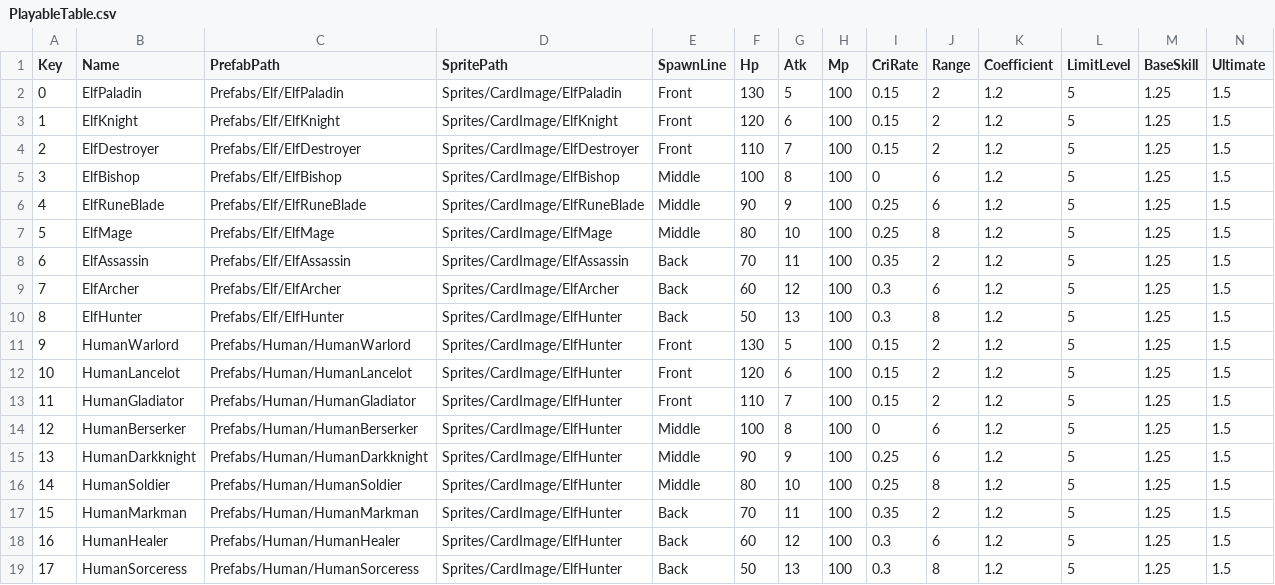
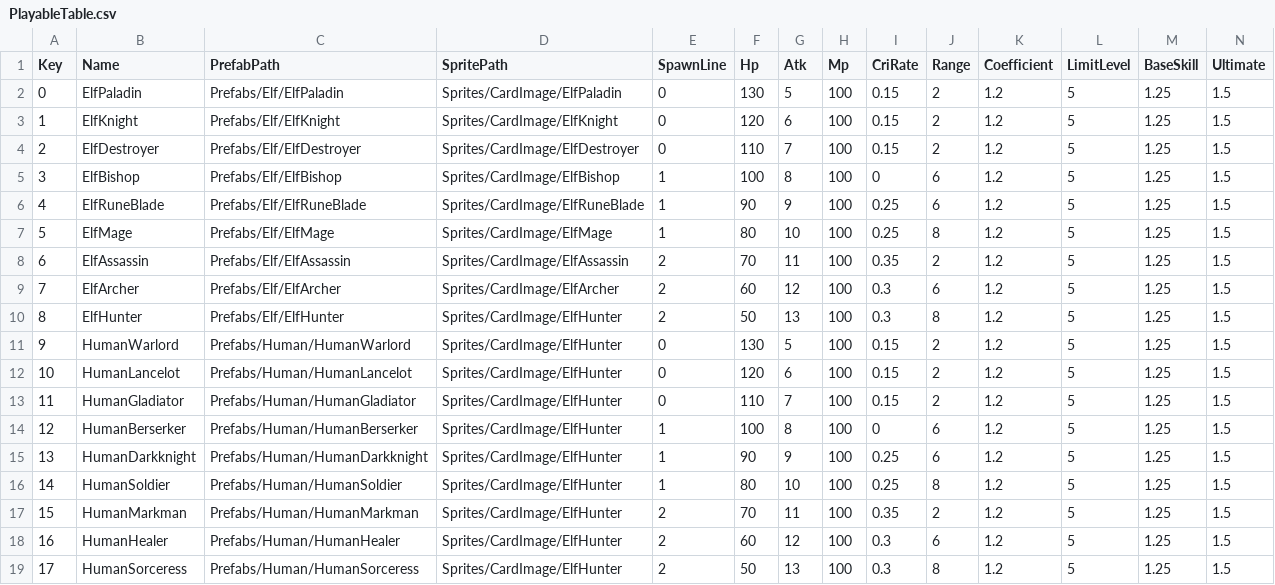
Before and after one commit to sh98923/seonan_Trickal, a CSV file: Assets/Resources/Tables/PlayableTable.csv, drawn as a sheet.

```diff
--- a/Assets/Resources/Tables/PlayableTable.csv
+++ b/Assets/Resources/Tables/PlayableTable.csv
@@ -1,19 +1,19 @@
 Key,Name,PrefabPath,SpritePath,SpawnLine,Hp,Atk,Mp,CriRate,Range,Coefficient,LimitLevel,BaseSkill,Ultimate
-0,ElfPaladin,Prefabs/Elf/ElfPaladin,Sprites/CardImage/ElfPaladin,Front,130,5,100,0.15,2,1.2,5,1.25,1.5
-1,ElfKnight,Prefabs/Elf/ElfKnight,Sprites/CardImage/ElfKnight,Front,120,6,100,0.15,2,1.2,5,1.25,1.5
-2,ElfDestroyer,Prefabs/Elf/ElfDestroyer,Sprites/CardImage/ElfDestroyer,Front,110,7,100,0.15,2,1.2,5,1.25,1.5
-3,ElfBishop,Prefabs/Elf/ElfBishop,Sprites/CardImage/ElfBishop,Middle,100,8,100,0,6,1.2,5,1.25,1.5
-4,ElfRuneBlade,Prefabs/Elf/ElfRuneBlade,Sprites/CardImage/ElfRuneBlade,Middle,90,9,100,0.25,6,1.2,5,1.25,1.5
-5,ElfMage,Prefabs/Elf/ElfMage,Sprites/CardImage/ElfMage,Middle,80,10,100,0.25,8,1.2,5,1.25,1.5
-6,ElfAssassin,Prefabs/Elf/ElfAssassin,Sprites/CardImage/ElfAssassin,Back,70,11,100,0.35,2,1.2,5,1.25,1.5
-7,ElfArcher,Prefabs/Elf/ElfArcher,Sprites/CardImage/ElfArcher,Back,60,12,100,0.3,6,1.2,5,1.25,1.5
-8,ElfHunter,Prefabs/Elf/ElfHunter,Sprites/CardImage/ElfHunter,Back,50,13,100,0.3,8,1.2,5,1.25,1.5
-9,HumanWarlord,Prefabs/Human/HumanWarlord,Sprites/CardImage/ElfHunter,Front,130,5,100,0.15,2,1.2,5,1.25,1.5
-10,HumanLancelot,Prefabs/Human/HumanLancelot,Sprites/CardImage/ElfHunter,Front,120,6,100,0.15,2,1.2,5,1.25,1.5
-11,HumanGladiator,Prefabs/Human/HumanGladiator,Sprites/CardImage/ElfHunter,Front,110,7,100,0.15,2,1.2,5,1.25,1.5
-12,HumanBerserker,Prefabs/Human/HumanBerserker,Sprites/CardImage/ElfHunter,Middle,100,8,100,0,6,1.2,5,1.25,1.5
-13,HumanDarkknight,Prefabs/Human/HumanDarkknight,Sprites/CardImage/ElfHunter,Middle,90,9,100,0.25,6,1.2,5,1.25,1.5
-14,HumanSoldier,Prefabs/Human/HumanSoldier,Sprites/CardImage/ElfHunter,Middle,80,10,100,0.25,8,1.2,5,1.25,1.5
-15,HumanMarkman,Prefabs/Human/HumanMarkman,Sprites/CardImage/ElfHunter,Back,70,11,100,0.35,2,1.2,5,1.25,1.5
-16,HumanHealer,Prefabs/Human/HumanHealer,Sprites/CardImage/ElfHunter,Back,60,12,100,0.3,6,1.2,5,1.25,1.5
-17,HumanSorceress,Prefabs/Human/HumanSorceress,Sprites/CardImage/ElfHunter,Back,50,13,100,0.3,8,1.2,5,1.25,1.5
+0,ElfPaladin,Prefabs/Elf/ElfPaladin,Sprites/CardImage/ElfPaladin,0,130,5,100,0.15,2,1.2,5,1.25,1.5
+1,ElfKnight,Prefabs/Elf/ElfKnight,Sprites/CardImage/ElfKnight,0,120,6,100,0.15,2,1.2,5,1.25,1.5
+2,ElfDestroyer,Prefabs/Elf/ElfDestroyer,Sprites/CardImage/ElfDestroyer,0,110,7,100,0.15,2,1.2,5,1.25,1.5
+3,ElfBishop,Prefabs/Elf/ElfBishop,Sprites/CardImage/ElfBishop,1,100,8,100,0,6,1.2,5,1.25,1.5
+4,ElfRuneBlade,Prefabs/Elf/ElfRuneBlade,Sprites/CardImage/ElfRuneBlade,1,90,9,100,0.25,6,1.2,5,1.25,1.5
+5,ElfMage,Prefabs/Elf/ElfMage,Sprites/CardImage/ElfMage,1,80,10,100,0.25,8,1.2,5,1.25,1.5
+6,ElfAssassin,Prefabs/Elf/ElfAssassin,Sprites/CardImage/ElfAssassin,2,70,11,100,0.35,2,1.2,5,1.25,1.5
+7,ElfArcher,Prefabs/Elf/ElfArcher,Sprites/CardImage/ElfArcher,2,60,12,100,0.3,6,1.2,5,1.25,1.5
+8,ElfHunter,Prefabs/Elf/ElfHunter,Sprites/CardImage/ElfHunter,2,50,13,100,0.3,8,1.2,5,1.25,1.5
+9,HumanWarlord,Prefabs/Human/HumanWarlord,Sprites/CardImage/ElfHunter,0,130,5,100,0.15,2,1.2,5,1.25,1.5
+10,HumanLancelot,Prefabs/Human/HumanLancelot,Sprites/CardImage/ElfHunter,0,120,6,100,0.15,2,1.2,5,1.25,1.5
+11,HumanGladiator,Prefabs/Human/HumanGladiator,Sprites/CardImage/ElfHunter,0,110,7,100,0.15,2,1.2,5,1.25,1.5
+12,HumanBerserker,Prefabs/Human/HumanBerserker,Sprites/CardImage/ElfHunter,1,100,8,100,0,6,1.2,5,1.25,1.5
+13,HumanDarkknight,Prefabs/Human/HumanDarkknight,Sprites/CardImage/ElfHunter,1,90,9,100,0.25,6,1.2,5,1.25,1.5
+14,HumanSoldier,Prefabs/Human/HumanSoldier,Sprites/CardImage/ElfHunter,1,80,10,100,0.25,8,1.2,5,1.25,1.5
+15,HumanMarkman,Prefabs/Human/HumanMarkman,Sprites/CardImage/ElfHunter,2,70,11,100,0.35,2,1.2,5,1.25,1.5
+16,HumanHealer,Prefabs/Human/HumanHealer,Sprites/CardImage/ElfHunter,2,60,12,100,0.3,6,1.2,5,1.25,1.5
+17,HumanSorceress,Prefabs/Human/HumanSorceress,Sprites/CardImage/ElfHunter,2,50,13,100,0.3,8,1.2,5,1.25,1.5
```
Also changed, not shown: Assets/Resources/Tables/MonsterTable.csv, Assets/Resources/Tables/SpawnPointTable.csv, 30 other files.
